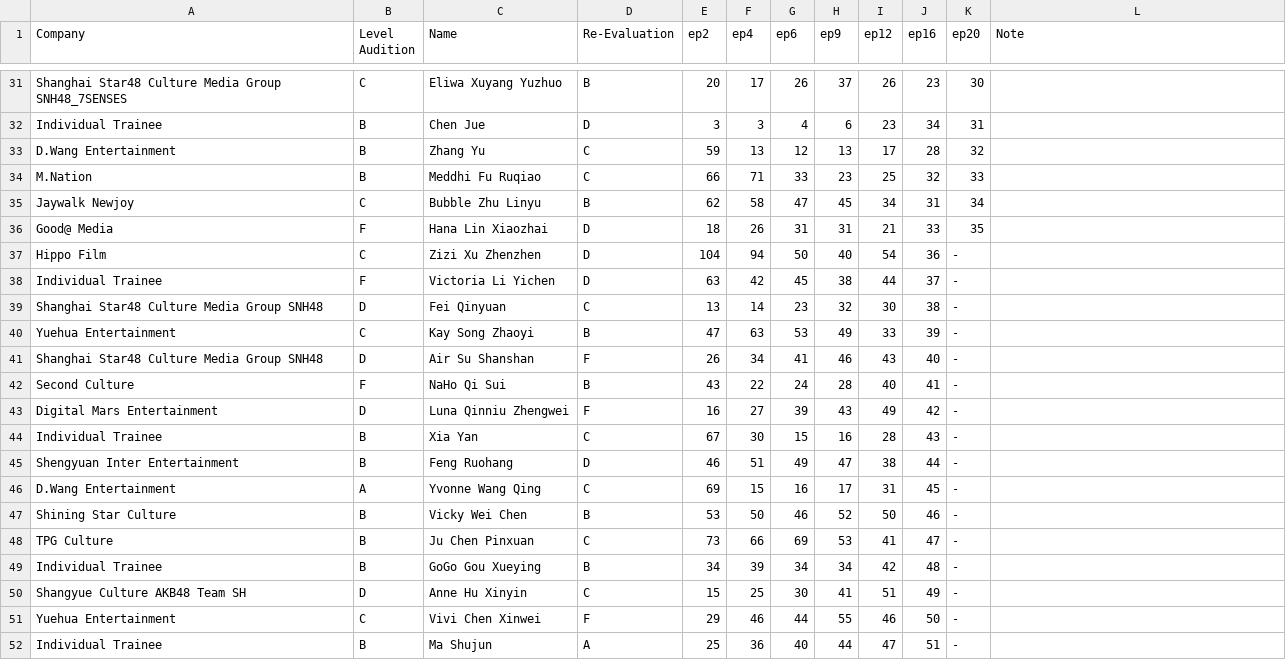
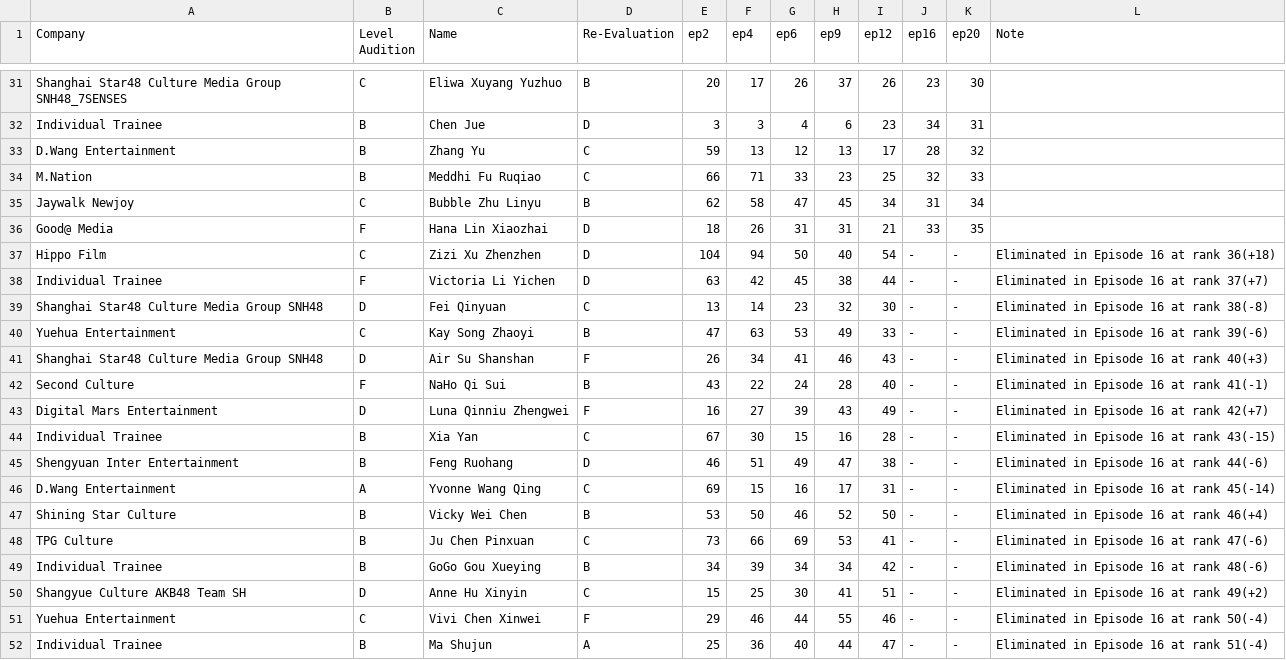
Before and after one commit to der2345/qcyn2-ranks, a CSV file: trainees.csv, drawn as a sheet; only a part is shown, gaps mark what is left out; the diff covers the shown part only.

Commit message:
Second round elimination notes added
Top 35
Ranks 36-60 were revealed

```diff
--- a/trainees.csv
+++ b/trainees.csv
@@ -36,17 +36,17 @@ Jaywalk Newjoy,C,Bubble Zhu Linyu,B,62,58,47,45,34,31,34,,
 Good@ Media,F,Hana Lin Xiaozhai,D,18,26,31,31,21,33,35,,
-Hippo Film,C,Zizi Xu Zhenzhen,D,104,94,50,40,54,36,-,,
-Individual Trainee,F,Victoria Li Yichen,D,63,42,45,38,44,37,-,,
-Shanghai Star48 Culture Media Group SNH48,D,Fei Qinyuan,C,13,14,23,32,30,38,-,,
-Yuehua Entertainment,C,Kay Song Zhaoyi,B,47,63,53,49,33,39,-,,
-Shanghai Star48 Culture Media Group SNH48,D,Air Su Shanshan,F,26,34,41,46,43,40,-,,
-Second Culture,F,NaHo Qi Sui,B,43,22,24,28,40,41,-,,
-Digital Mars Entertainment,D,Luna Qinniu Zhengwei,F,16,27,39,43,49,42,-,,
-Individual Trainee,B,Xia Yan,C,67,30,15,16,28,43,-,,
-Shengyuan Inter Entertainment,B,Feng Ruohang,D,46,51,49,47,38,44,-,,
-D.Wang Entertainment,A,Yvonne Wang Qing,C,69,15,16,17,31,45,-,,
-Shining Star Culture,B,Vicky Wei Chen,B,53,50,46,52,50,46,-,,
-TPG Culture,B,Ju Chen Pinxuan,C,73,66,69,53,41,47,-,,
-Individual Trainee,B,GoGo Gou Xueying,B,34,39,34,34,42,48,-,,
-Shangyue Culture AKB48 Team SH,D,Anne Hu Xinyin,C,15,25,30,41,51,49,-,,
-Yuehua Entertainment,C,Vivi Chen Xinwei,F,29,46,44,55,46,50,-,,
-Individual Trainee,B,Ma Shujun,A,25,36,40,44,47,51,-,,
+Hippo Film,C,Zizi Xu Zhenzhen,D,104,94,50,40,54,-,-,Eliminated in Episode 16 at rank 36(+18),
+Individual Trainee,F,Victoria Li Yichen,D,63,42,45,38,44,-,-,Eliminated in Episode 16 at rank 37(+7),
+Shanghai Star48 Culture Media Group SNH48,D,Fei Qinyuan,C,13,14,23,32,30,-,-,Eliminated in Episode 16 at rank 38(-8),
+Yuehua Entertainment,C,Kay Song Zhaoyi,B,47,63,53,49,33,-,-,Eliminated in Episode 16 at rank 39(-6),
+Shanghai Star48 Culture Media Group SNH48,D,Air Su Shanshan,F,26,34,41,46,43,-,-,Eliminated in Episode 16 at rank 40(+3),
+Second Culture,F,NaHo Qi Sui,B,43,22,24,28,40,-,-,Eliminated in Episode 16 at rank 41(-1),
+Digital Mars Entertainment,D,Luna Qinniu Zhengwei,F,16,27,39,43,49,-,-,Eliminated in Episode 16 at rank 42(+7),
+Individual Trainee,B,Xia Yan,C,67,30,15,16,28,-,-,Eliminated in Episode 16 at rank 43(-15),
+Shengyuan Inter Entertainment,B,Feng Ruohang,D,46,51,49,47,38,-,-,Eliminated in Episode 16 at rank 44(-6),
+D.Wang Entertainment,A,Yvonne Wang Qing,C,69,15,16,17,31,-,-,Eliminated in Episode 16 at rank 45(-14),
+Shining Star Culture,B,Vicky Wei Chen,B,53,50,46,52,50,-,-,Eliminated in Episode 16 at rank 46(+4),
+TPG Culture,B,Ju Chen Pinxuan,C,73,66,69,53,41,-,-,Eliminated in Episode 16 at rank 47(-6),
+Individual Trainee,B,GoGo Gou Xueying,B,34,39,34,34,42,-,-,Eliminated in Episode 16 at rank 48(-6),
+Shangyue Culture AKB48 Team SH,D,Anne Hu Xinyin,C,15,25,30,41,51,-,-,Eliminated in Episode 16 at rank 49(+2),
+Yuehua Entertainment,C,Vivi Chen Xinwei,F,29,46,44,55,46,-,-,Eliminated in Episode 16 at rank 50(-4),
+Individual Trainee,B,Ma Shujun,A,25,36,40,44,47,-,-,Eliminated in Episode 16 at rank 51(-4),
```
Also changed, not shown: 18 edited cells elsewhere in this file.
